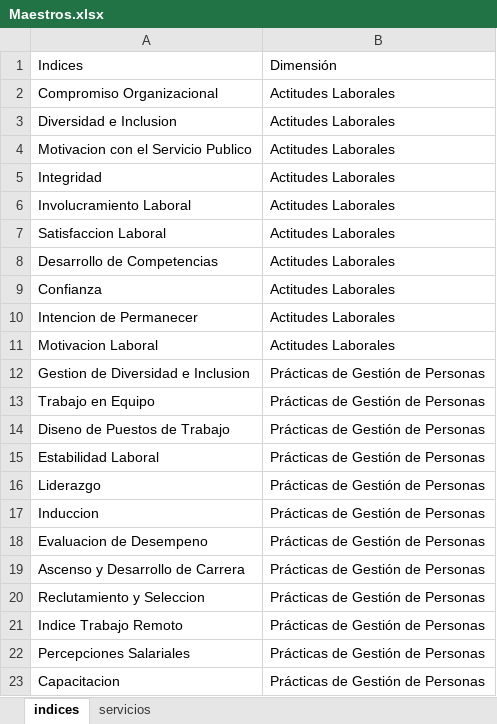
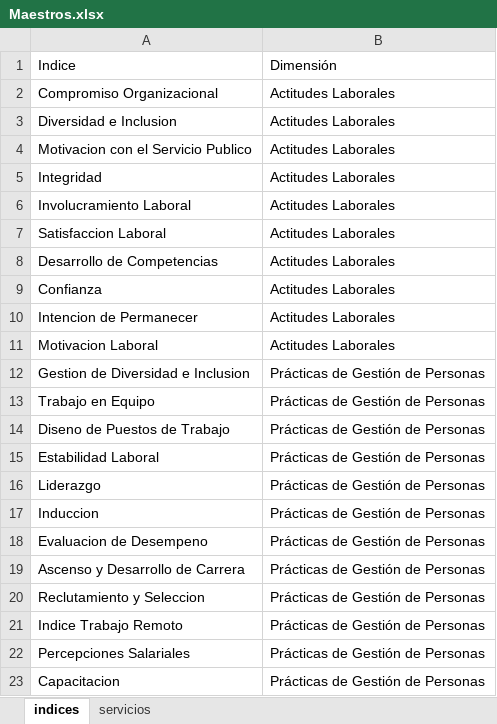
Before and after one commit to cgonzalezavalos/encuesta, an Excel workbook: Maestros.xlsx, sheet indices, drawn as a sheet; values as stored, in another font and other column widths than the file's, no borders; the diff names each change by its address in the sheet, - before the commit and + after, or states it on an @@ line.

Commit message:
cambio de nombre de campo en maestro indices

```diff
--- a/Maestros.xlsx (sheet indices)
+++ b/Maestros.xlsx (sheet indices)
-A1: Indices
+A1: Indice
```
Also changed, not shown: 1 other file.
